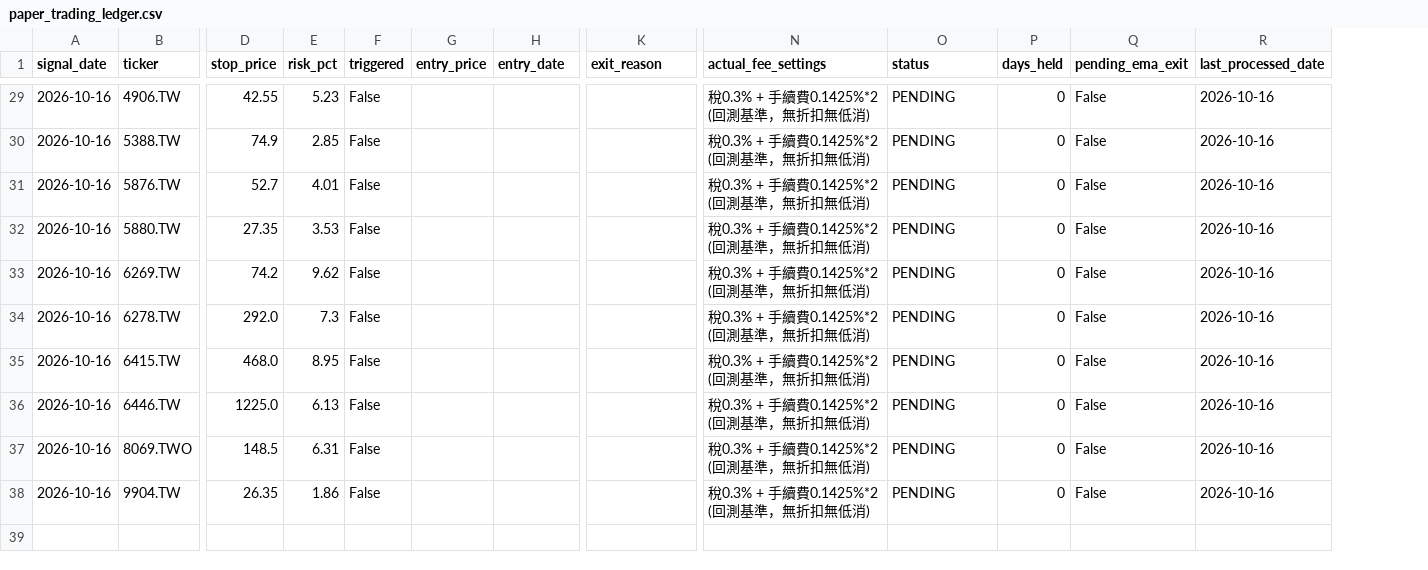
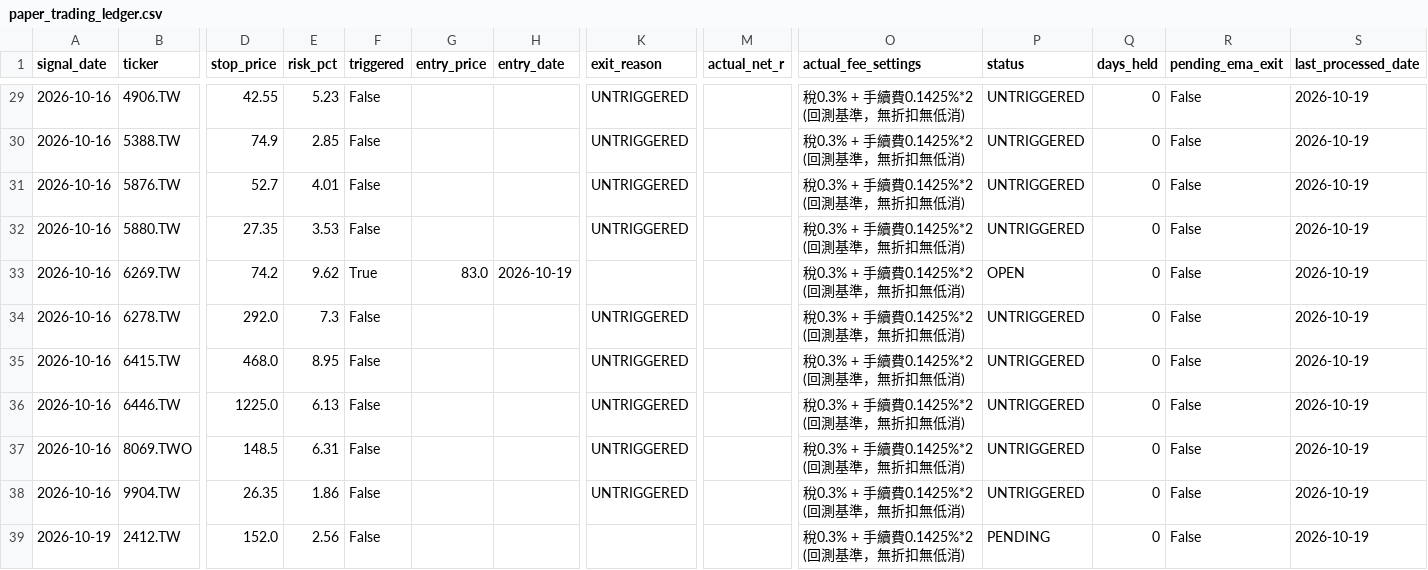
Before and after one commit to keithliaoliaoliao-web/Taiwan_stock, a CSV file: paper_trading_ledger.csv, drawn as a sheet; only a part is shown, gaps mark what is left out; addresses are those after the commit; rows hold the shown columns only; the diff covers the shown part only; the diff names each change by its address in the sheet, - before the commit and + after, or states it on an @@ line.

```diff
--- a/paper_trading_ledger.csv
+++ b/paper_trading_ledger.csv
+column M (actual_net_r), empty
-K29:K32 (exit_reason): (empty)
+K29:K32 (exit_reason): UNTRIGGERED
-P29:P32 (status): PENDING
+P29:P32 (status): UNTRIGGERED
-S29:S38 (last_processed_date): 2026-10-16
+S29:S38 (last_processed_date): 2026-10-19
-F33 (triggered): False
+F33 (triggered): True
-G33 (entry_price): (empty)
+G33 (entry_price): 83.0
-H33 (entry_date): (empty)
+H33 (entry_date): 2026-10-19
-P33 (status): PENDING
+P33 (status): OPEN
-K34:K38 (exit_reason): (empty)
+K34:K38 (exit_reason): UNTRIGGERED
-P34:P38 (status): PENDING
+P34:P38 (status): UNTRIGGERED
+row 39: 2026-10-19 | 2412.TW | 152.0 | 2.56 | False |  |  |  |  | 稅0.3% + 手續費0.1425%*2 (回測基準，無折扣無低消) | PENDING | 0 | False | 2026-10-19
```
Also changed, not shown: 89 edited cells elsewhere in this file, 1 other file.
